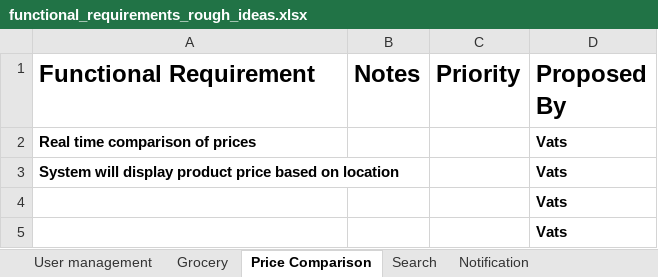
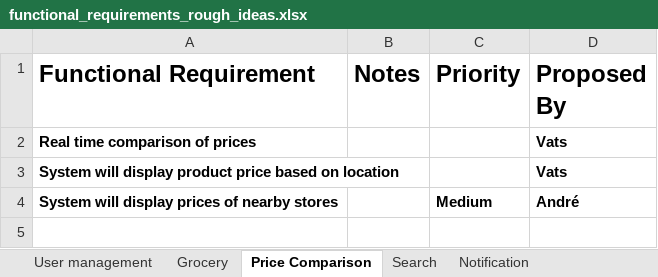
Before and after one commit to VatsSanghvi/Big-Data-Project, an Excel workbook: functional_requirements_rough_ideas.xlsx, sheet Price Comparison, drawn as a sheet; values as stored, in another font and other column widths than the file's, no borders; table styles not drawn; removed rows and columns are numbered as before the commit, all else as after; the diff names each change by its address in the sheet, - before the commit and + after, or states it on an @@ line.

```diff
--- a/functional_requirements_rough_ideas.xlsx (sheet Price Comparison)
+++ b/functional_requirements_rough_ideas.xlsx (sheet Price Comparison)
-row 4:  |  |  | Vats
-row 5:  |  |  | Vats
+row 4: System will display prices of nearby stores |  | Medium | André
```
Also changed, not shown: sheet Search, sheet User management, sheet Grocery, sheet In Store Navigation, sheet Notification, sheet Review, 1 more sheet, 1 other file.
